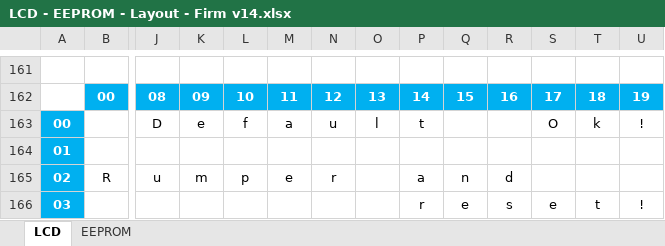
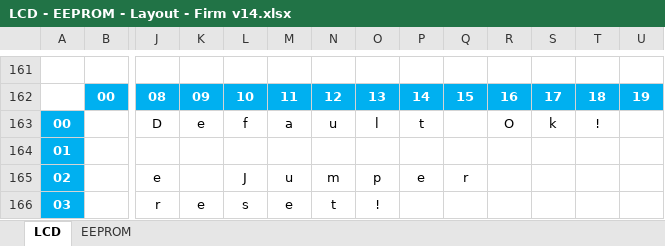
Before and after one commit to sve410/ardmx, an Excel workbook: Firmware/v1.8/LCD - EEPROM - Layout - Firm v14.xlsx, sheet LCD, drawn as a sheet; only a part is shown, gaps mark what is left out; values as stored, in another font and other column widths than the file's, no borders; removed rows and columns are numbered as before the commit, all else as after; rows hold the shown columns only; the diff names each change by its address in the sheet, - before the commit and + after, or states it on an @@ line.

Commit message:
Firm v1.8 update
- probado enc center

```diff
--- a/Firmware/v1.8/LCD - EEPROM - Layout - Firm v14.xlsx (sheet LCD)
+++ b/Firmware/v1.8/LCD - EEPROM - Layout - Firm v14.xlsx (sheet LCD)
-R163: (empty)
+R163: O
-S163: O
+S163: k
-T163: k
+T163: !
-U163: !
+U163: (empty)
-row 165: 02 | R | u | m | p | e | r |  | a | n | d
-row 166: 03 |  |  |  |  |  |  |  | r | e | s | e | t | !
+row 165: 02 |  | e |  | J | u | m | p | e | r
+row 166: 03 |  | r | e | s | e | t | !
```
Also changed, not shown: 2 other files.
